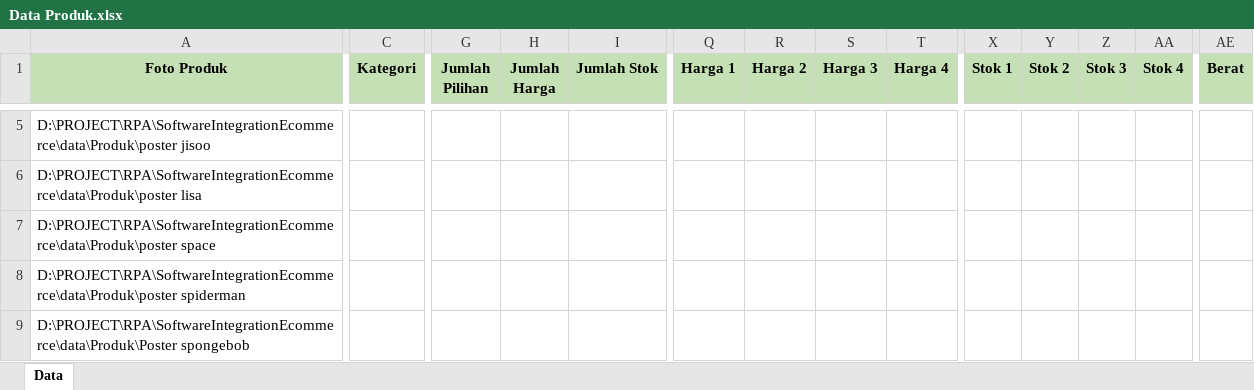
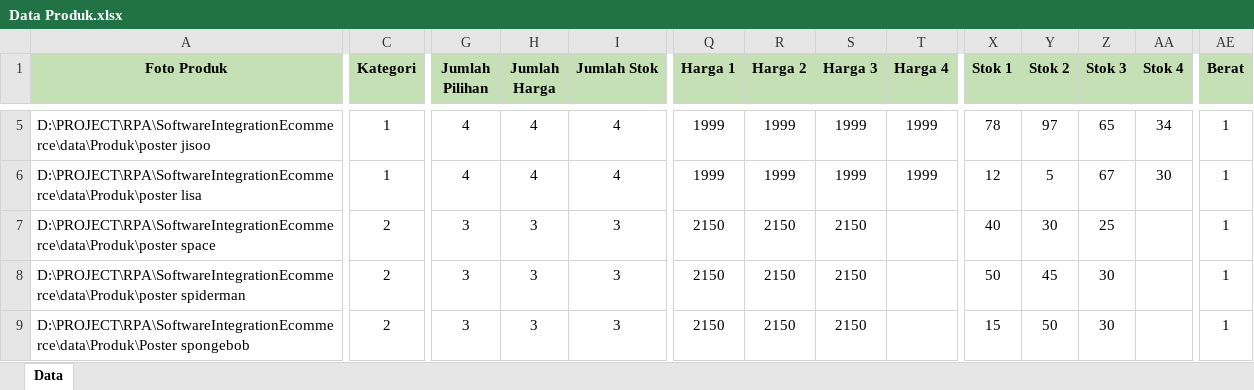
Before and after one commit to ricotaffarel/SoftwareIntegrationEcommerce, an Excel workbook: data/Data Produk.xlsx, sheet Data, drawn as a sheet; only a part is shown, gaps mark what is left out; values as stored, in another font and other column widths than the file's, no borders; the diff covers the shown part only; the diff names each change by its address in the sheet, - before the commit and + after, or states it on an @@ line.

```diff
--- a/data/Data Produk.xlsx (sheet Data)
+++ b/data/Data Produk.xlsx (sheet Data)
-C5:C6 (Kategori): (empty)
+C5:C6 (Kategori): 1
-G5:G6 (Jumlah Pilihan): (empty)
+G5:G6 (Jumlah Pilihan): 4
-H5:H6 (Jumlah Harga): (empty)
+H5:H6 (Jumlah Harga): 4
-I5:I6 (Jumlah Stok): (empty)
+I5:I6 (Jumlah Stok): 4
-Q5:Q6 (Harga 1): (empty)
+Q5:Q6 (Harga 1): 1999
-R5:R6 (Harga 2): (empty)
+R5:R6 (Harga 2): 1999
-S5:S6 (Harga 3): (empty)
+S5:S6 (Harga 3): 1999
-T5:T6 (Harga 4): (empty)
+T5:T6 (Harga 4): 1999
-X5 (Stok 1): (empty)
+X5 (Stok 1): 78
-Y5 (Stok 2): (empty)
+Y5 (Stok 2): 97
-Z5 (Stok 3): (empty)
+Z5 (Stok 3): 65
-AA5 (Stok 4): (empty)
+AA5 (Stok 4): 34
-AE5:AE9 (Berat): (empty)
+AE5:AE9 (Berat): 1
-X6 (Stok 1): (empty)
+X6 (Stok 1): 12
-Y6 (Stok 2): (empty)
+Y6 (Stok 2): 5
-Z6 (Stok 3): (empty)
+Z6 (Stok 3): 67
-AA6 (Stok 4): (empty)
+AA6 (Stok 4): 30
-C7:C9 (Kategori): (empty)
+C7:C9 (Kategori): 2
-G7:G9 (Jumlah Pilihan): (empty)
+G7:G9 (Jumlah Pilihan): 3
-H7:H9 (Jumlah Harga): (empty)
+H7:H9 (Jumlah Harga): 3
-I7:I9 (Jumlah Stok): (empty)
+I7:I9 (Jumlah Stok): 3
-Q7:Q9 (Harga 1): (empty)
+Q7:Q9 (Harga 1): 2150
-R7:R9 (Harga 2): (empty)
+R7:R9 (Harga 2): 2150
-S7:S9 (Harga 3): (empty)
+S7:S9 (Harga 3): 2150
-X7 (Stok 1): (empty)
+X7 (Stok 1): 40
-Y7 (Stok 2): (empty)
+Y7 (Stok 2): 30
-Z7 (Stok 3): (empty)
+Z7 (Stok 3): 25
-X8 (Stok 1): (empty)
+X8 (Stok 1): 50
-Y8 (Stok 2): (empty)
+Y8 (Stok 2): 45
-Z8:Z9 (Stok 3): (empty)
+Z8:Z9 (Stok 3): 30
-X9 (Stok 1): (empty)
+X9 (Stok 1): 15
-Y9 (Stok 2): (empty)
+Y9 (Stok 2): 50
```
Also changed, not shown: 41 edited cells elsewhere in this sheet, 40 other files.
